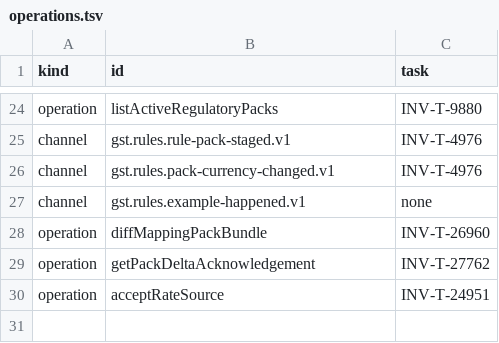
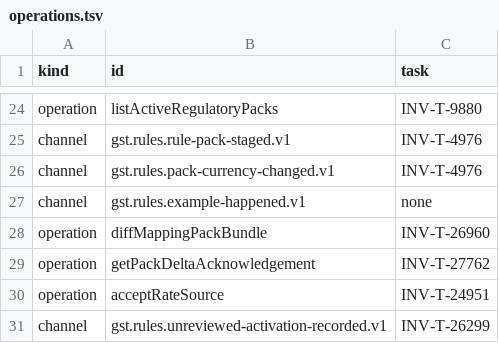
Before and after one commit to dynokore/DynoGST, a TSV file: svc-rules/operations.tsv, drawn as a sheet; only a part is shown, gaps mark what is left out; the diff names each change by its address in the sheet, - before the commit and + after, or states it on an @@ line.

```diff
--- a/svc-rules/operations.tsv
+++ b/svc-rules/operations.tsv
+row 31: channel | gst.rules.unreviewed-activation-recorded.v1 | INV-T-26299
```
Also changed, not shown: svc-rules/ac-keys.tsv, 8 other files.
